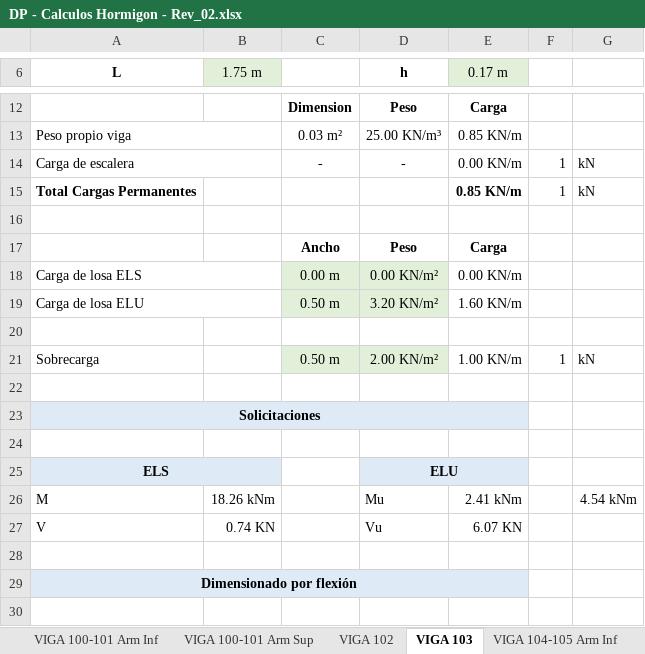
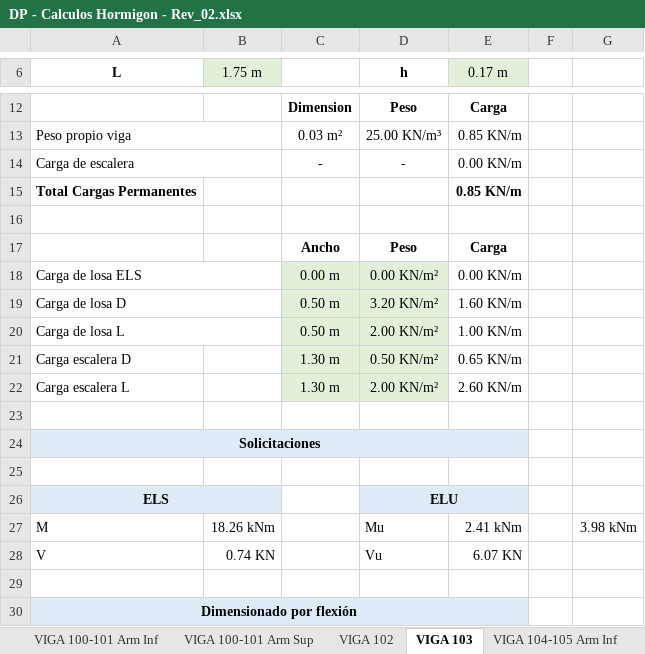
Before and after one commit to AndresYR/Sigma, an Excel workbook: Proyectos/23-011_ILAG_Viviendas/01_Hojas de calculo/DP - Calculos Hormigon - Rev_02.xlsx, sheet VIGA 103, drawn as a sheet; only a part is shown, gaps mark what is left out; the shorter side is filled out with more unchanged rows; values as stored, in another font and other column widths than the file's, no borders; charts and pictures not drawn; removed rows and columns are numbered as before the commit, all else as after; the diff names each change by its address in the sheet, - before the commit and + after, or states it on an @@ line.

```diff
--- a/Proyectos/23-011_ILAG_Viviendas/01_Hojas de calculo/DP - Calculos Hormigon - Rev_02.xlsx (sheet VIGA 103)
+++ b/Proyectos/23-011_ILAG_Viviendas/01_Hojas de calculo/DP - Calculos Hormigon - Rev_02.xlsx (sheet VIGA 103)
-F14:F15: 1
+F14:F15: (empty)
-G14:G15: kN
+G14:G15: (empty)
-A19 (L): Carga de losa ELU
+A19 (L): Carga de losa D
-row 20: (empty)
-A20 (L): Sobrecarga
+A20 (L): Carga de losa L
+A20:B20 merged
-F20: 1
+F20: (empty)
-G20: kN
+G20: (empty)
+row 21: Carga escalera D |  | 1.30 m | 0.50 KN/m² | 0.65 KN/m
+row 22: Carga escalera L |  | 1.30 m | 2.00 KN/m² | 2.60 KN/m
-G27: 4.54 kNm
+G27: 3.98 kNm
```
Also changed, not shown: sheet LOSAS VIGUETAS, sheet VIGA 100-101 Arm Inf, sheet VIGA 104-105 Arm Inf, sheet VIGA 104-105 Arm Sup, formulas that keep their value, charts or pictures, 6 other files.
